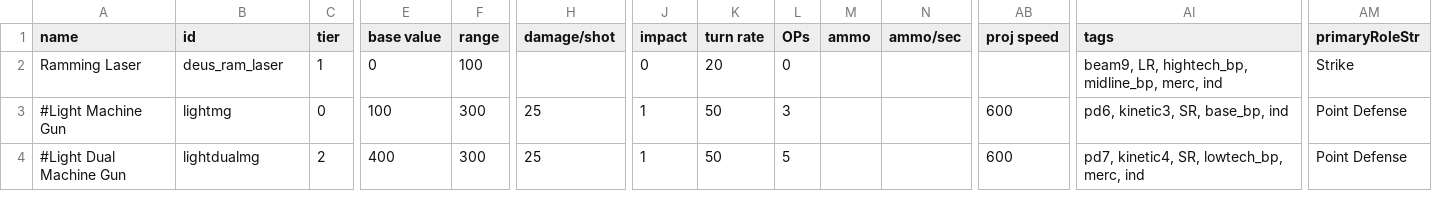
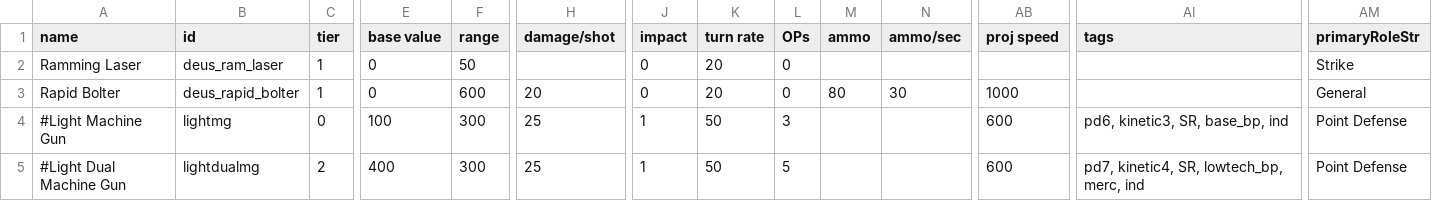
Before and after one commit to b0bhat/starsectormod-ultraships, a CSV file: data/weapons/weapon_data.csv, drawn as a sheet; only a part is shown, gaps mark what is left out; rows hold the shown columns only; the diff names each change by its address in the sheet, - before the commit and + after, or states it on an @@ line.

```diff
--- a/data/weapons/weapon_data.csv
+++ b/data/weapons/weapon_data.csv
-F2 (range): 100
+F2 (range): 50
-AI2 (tags): beam9, LR, hightech_bp, midline_bp, merc, ind
+AI2 (tags): (empty)
+row 3: Rapid Bolter | deus_rapid_bolter | 1 | 0 | 600 | 20 | 0 | 20 | 0 | 80 | 30 | 1000 |  | General
```
Also changed, not shown: data/hulls/ship_data.csv, 9 other files.
